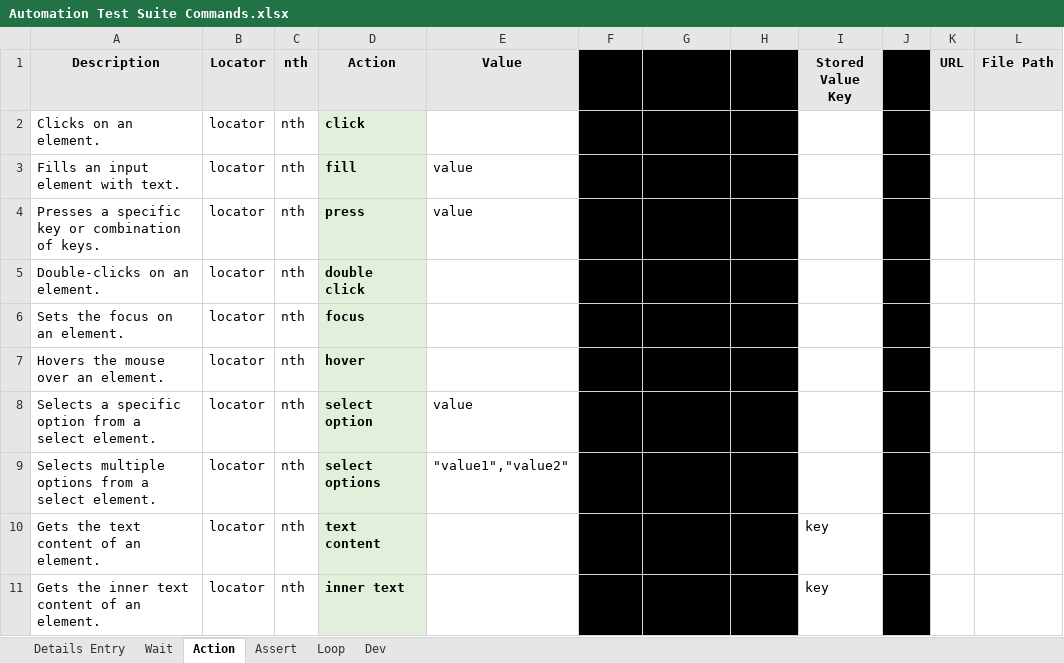
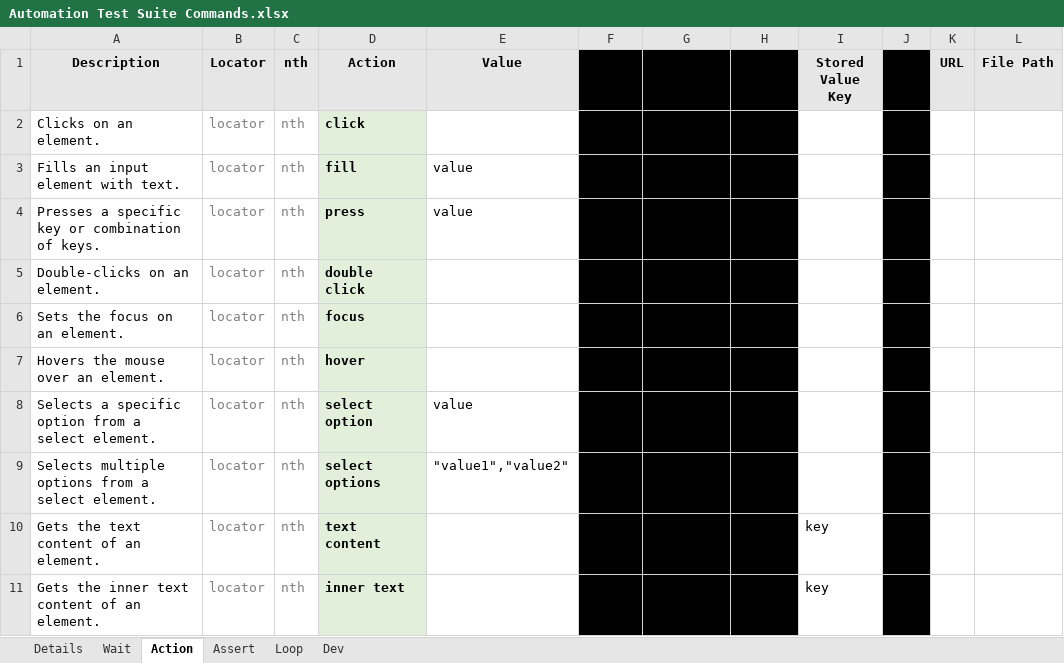
Before and after one commit to BoneyGupta/Webscraping-Suite, an Excel workbook: excel/Automation Test Suite Commands.xlsx, sheet Action, drawn as a sheet; only a part is shown; values as stored, in another font and other column widths than the file's, no borders; the diff covers the shown part only; the diff names each change by its address in the sheet, - before the commit and + after, or states it on an @@ line.

```diff
--- a/excel/Automation Test Suite Commands.xlsx (sheet Action)
+++ b/excel/Automation Test Suite Commands.xlsx (sheet Action)
-sheet tab: Details Entry
+sheet tab: Details
-B2:C11 text colour: black
+B2:C11 text colour: #7F7F7F
```
Also changed, not shown: cell formats elsewhere in this sheet, sheet Assert, sheet Details, excel/Template.xlsx, excel/Test.xlsx, 8 other files.
